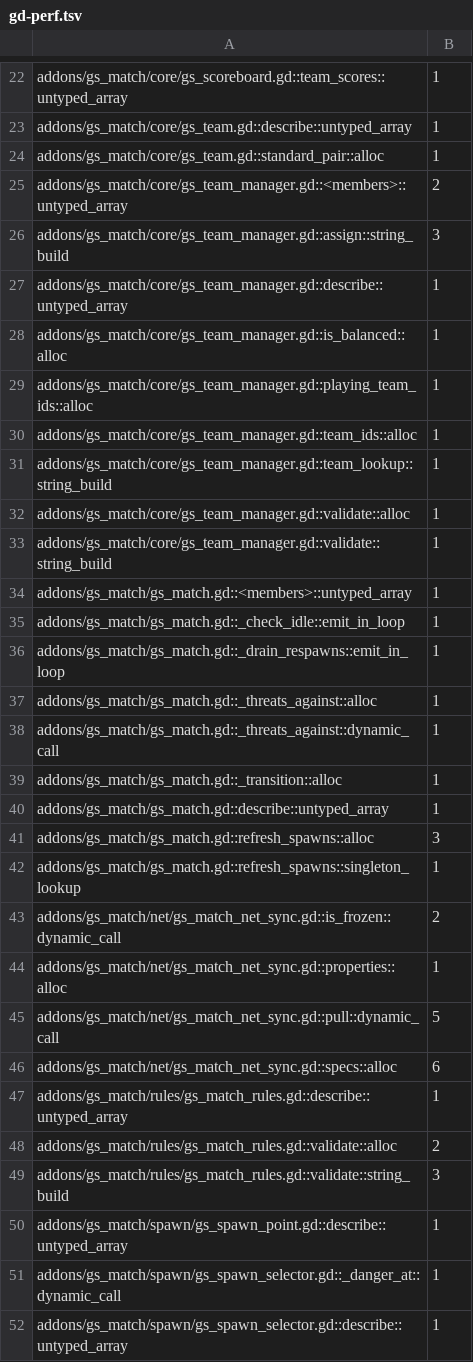
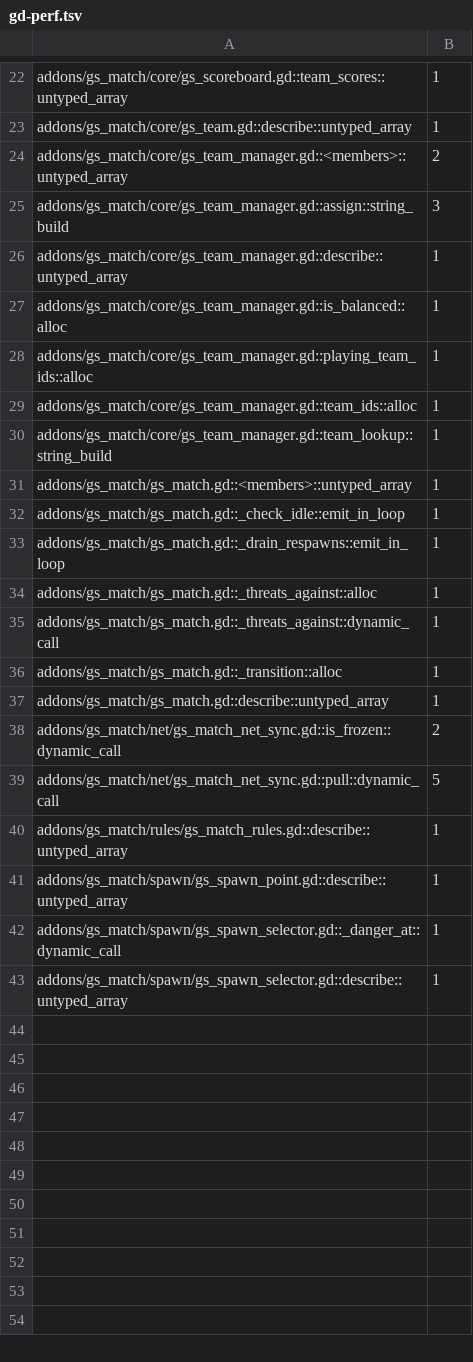
Before and after one commit to gamespice-platform/match, a TSV file: ci/efficiency/gd-perf.tsv, drawn as a sheet; only a part is shown, gaps mark what is left out.

```diff
--- a/ci/efficiency/gd-perf.tsv
+++ b/ci/efficiency/gd-perf.tsv
@@ -23,3 +23,2 @@ addons/gs_match/core/gs_scoreboard.gd::team_scores::untyped_array	1
 addons/gs_match/core/gs_team.gd::describe::untyped_array	1
-addons/gs_match/core/gs_team.gd::standard_pair::alloc	1
 addons/gs_match/core/gs_team_manager.gd::<members>::untyped_array	2
@@ -31,4 +30,2 @@ addons/gs_match/core/gs_team_manager.gd::team_ids::alloc	1
 addons/gs_match/core/gs_team_manager.gd::team_lookup::string_build	1
-addons/gs_match/core/gs_team_manager.gd::validate::alloc	1
-addons/gs_match/core/gs_team_manager.gd::validate::string_build	1
 addons/gs_match/gs_match.gd::<members>::untyped_array	1
@@ -40,11 +37,5 @@ addons/gs_match/gs_match.gd::_transition::alloc	1
 addons/gs_match/gs_match.gd::describe::untyped_array	1
-addons/gs_match/gs_match.gd::refresh_spawns::alloc	3
-addons/gs_match/gs_match.gd::refresh_spawns::singleton_lookup	1
 addons/gs_match/net/gs_match_net_sync.gd::is_frozen::dynamic_call	2
-addons/gs_match/net/gs_match_net_sync.gd::properties::alloc	1
 addons/gs_match/net/gs_match_net_sync.gd::pull::dynamic_call	5
-addons/gs_match/net/gs_match_net_sync.gd::specs::alloc	6
 addons/gs_match/rules/gs_match_rules.gd::describe::untyped_array	1
-addons/gs_match/rules/gs_match_rules.gd::validate::alloc	2
-addons/gs_match/rules/gs_match_rules.gd::validate::string_build	3
 addons/gs_match/spawn/gs_spawn_point.gd::describe::untyped_array	1
```
Also changed, not shown: 3 other files.
